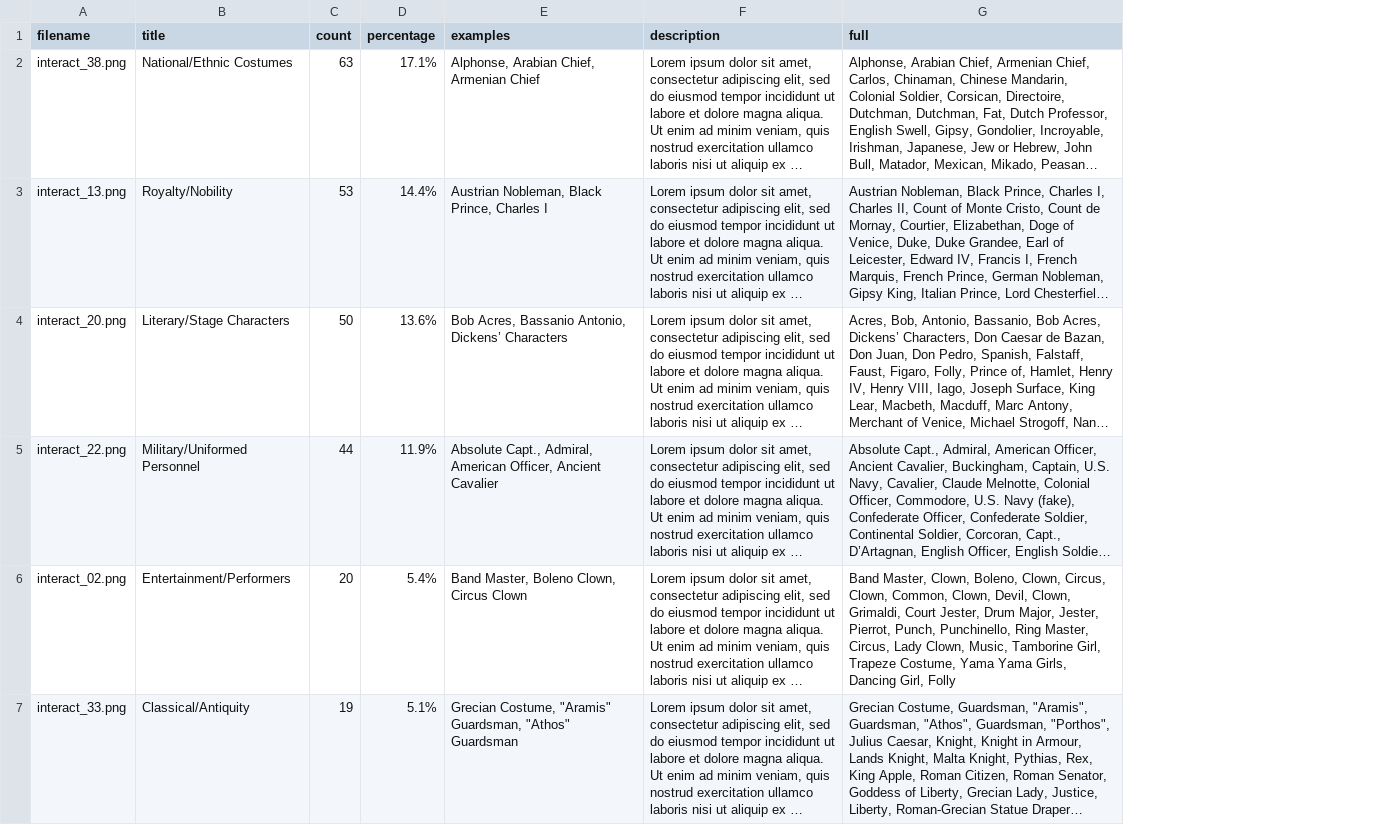
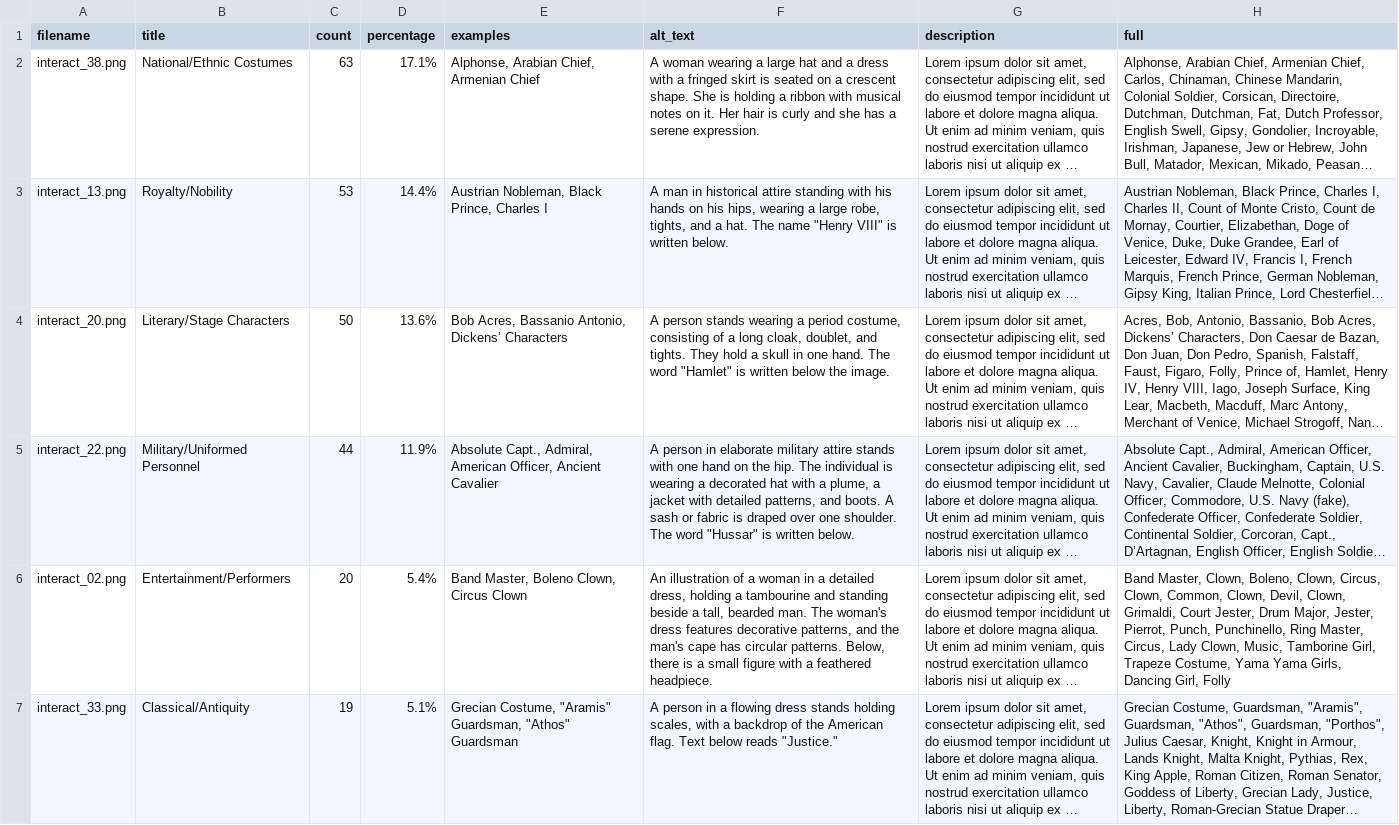
Before and after one commit to Scholarly-Projects/make_believe, a CSV file: _data/interact_type.csv, drawn as a sheet; only a part is shown; long unchanged cells end in …; the diff covers the shown part only; the diff names each change by its address in the sheet, - before the commit and + after, or states it on an @@ line.

```diff
--- a/_data/interact_type.csv
+++ b/_data/interact_type.csv
+column F (alt_text), rows 2-7: A woman wearing a large hat and a dress with a fringed skirt is seated on a crescent shape. She is holding a ribbon with musical notes on it. Her hair is curly and she has a serene expression. | A man in historical attire standing with his hands on his hips, wearing a large robe, tights, and a hat. The name "Henry VIII" is written below. | A person stands wearing a period costume, consisting of a long cloak, doublet, and tights. They hold a skull in one hand. The word "Hamlet" is written below the image. | A person in elaborate military attire stands with one hand on the hip. The individual is wearing a decorated hat with a plume, a jacket with detailed patterns, and boots. A sash or fabric is draped over one shoulder. The word "Hussar" is written below. | An illustration of a woman in a detailed dress, holding a tambourine and standing beside a tall, bearded man. The woman's dress features decorative patterns, and the man's cape has circular patterns. Below, there is a small figure with a feathered headpiece. | A person in a flowing dress stands holding scales, with a backdrop of the American flag. Text below reads "Justice."
```
Also changed, not shown: 2 edited cells elsewhere in this file, _data/interact_ethnic.csv, 14 other files.
